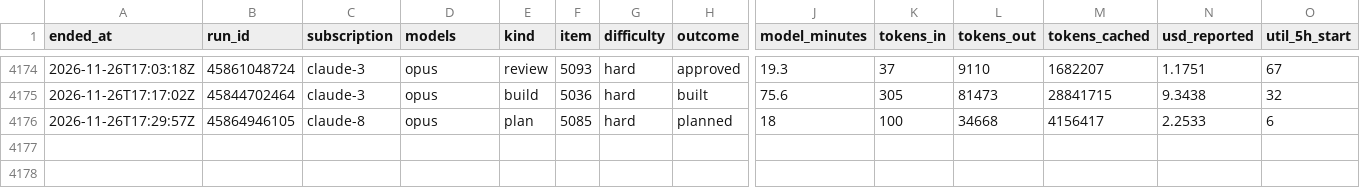
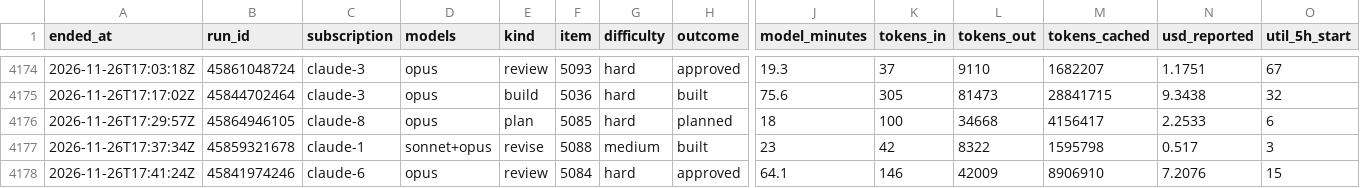
Before and after one commit to Jlore-Studios/JackiOh, a CSV file: usage/runs-2026-11.csv, drawn as a sheet; only a part is shown, gaps mark what is left out; rows hold the shown columns only; the diff names each change by its address in the sheet, - before the commit and + after, or states it on an @@ line.

Commit message:
usage: 33 row(s), 0 session(s), 0 week(s) [skip ci]

```diff
--- a/usage/runs-2026-11.csv
+++ b/usage/runs-2026-11.csv
+row 4177: 2026-11-26T17:37:34Z | 45859321678 | claude-1 | sonnet+opus | revise | 5088 | medium | built | 23 | 42 | 8322 | 1595798 | 0.517 | 3
+row 4178: 2026-11-26T17:41:24Z | 45841974246 | claude-6 | opus | review | 5084 | hard | approved | 64.1 | 146 | 42009 | 8906910 | 7.2076 | 15
```
Also changed, not shown: usage/pools-2026-11.csv, 2 other files.
